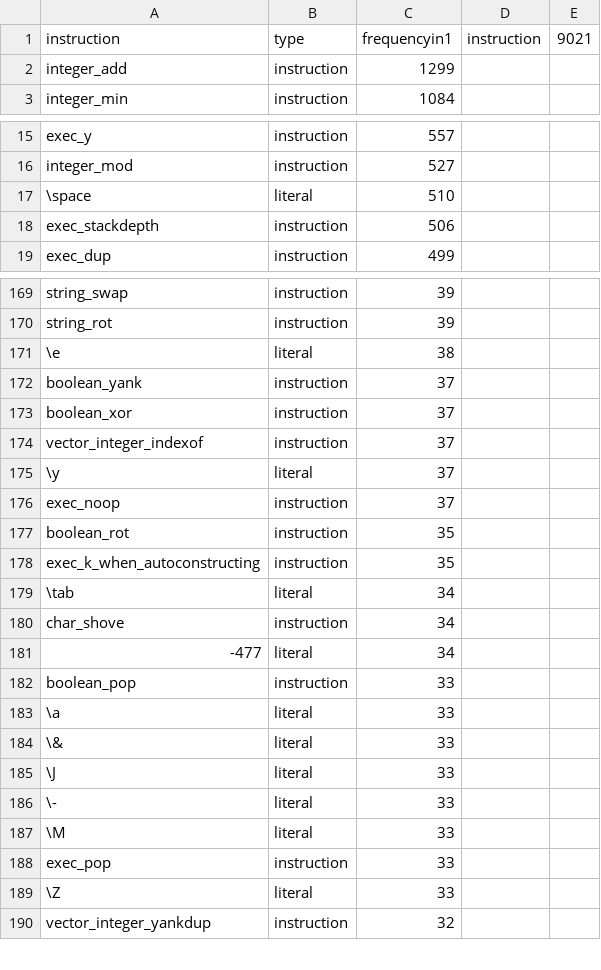
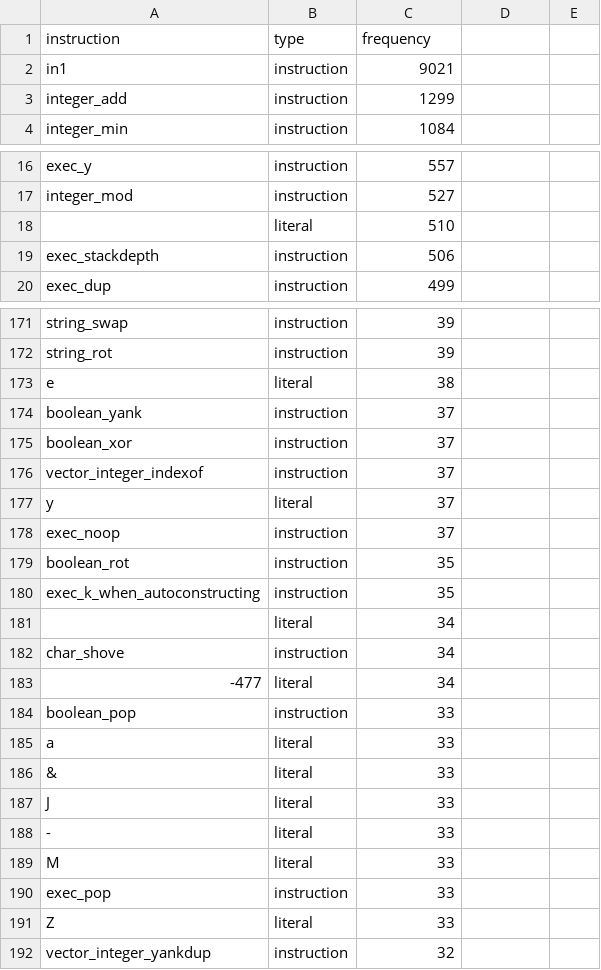
Before and after one commit to push-language/Genetic-Environment-Sensitivity-and-Transfer-Learning-Supplementary-Material, a CSV file: instruction-sets/transfer-learned/even-squares.csv, drawn as a sheet; only a part is shown, gaps mark what is left out; the diff covers the shown part only.

```diff
--- a/instruction-sets/transfer-learned/even-squares.csv
+++ b/instruction-sets/transfer-learned/even-squares.csv
@@ -1,2 +1,3 @@
-instruction,type,frequencyin1,instruction,9021
+instruction,type,frequency
+in1,instruction,9021
 integer_add,instruction,1299
@@ -16,3 +17,3 @@ exec_y,instruction,557
 integer_mod,instruction,527
-\space,literal,510
+ ,literal,510
 exec_stackdepth,instruction,506
@@ -170,3 +172,3 @@ string_swap,instruction,39
 string_rot,instruction,39
-\e,literal,38
+e,literal,38
 boolean_yank,instruction,37
@@ -174,3 +176,3 @@ boolean_xor,instruction,37
 vector_integer_indexof,instruction,37
-\y,literal,37
+y,literal,37
 exec_noop,instruction,37
@@ -178,3 +180,3 @@ boolean_rot,instruction,35
 exec_k_when_autoconstructing,instruction,35
-\tab,literal,34
+	,literal,34
 char_shove,instruction,34
@@ -182,9 +184,9 @@ char_shove,instruction,34
 boolean_pop,instruction,33
-\a,literal,33
-\&,literal,33
-\J,literal,33
-\-,literal,33
-\M,literal,33
+a,literal,33
+&,literal,33
+J,literal,33
+-,literal,33
+M,literal,33
 exec_pop,instruction,33
-\Z,literal,33
+Z,literal,33
 vector_integer_yankdup,instruction,32
```
Also changed, not shown: 1 added row and 18 edited cells elsewhere in this file, instruction-sets/transfer-learned/compare-string-lengths.csv, instruction-sets/transfer-learned/count-odds.csv, 22 other files.
